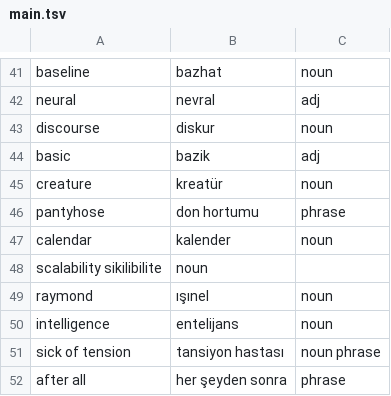
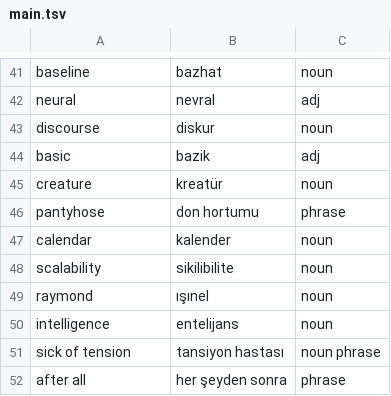
Before and after one commit to ekorekt/Turklish, a TSV file: main.tsv, drawn as a sheet; only a part is shown, gaps mark what is left out; removed rows and columns are numbered as before the commit, all else as after; the diff names each change by its address in the sheet, - before the commit and + after, or states it on an @@ line.

Commit message:
fixed line 48

```diff
--- a/main.tsv
+++ b/main.tsv
-row 48: scalability sikilibilite | noun
+row 48: scalability | sikilibilite | noun
```
